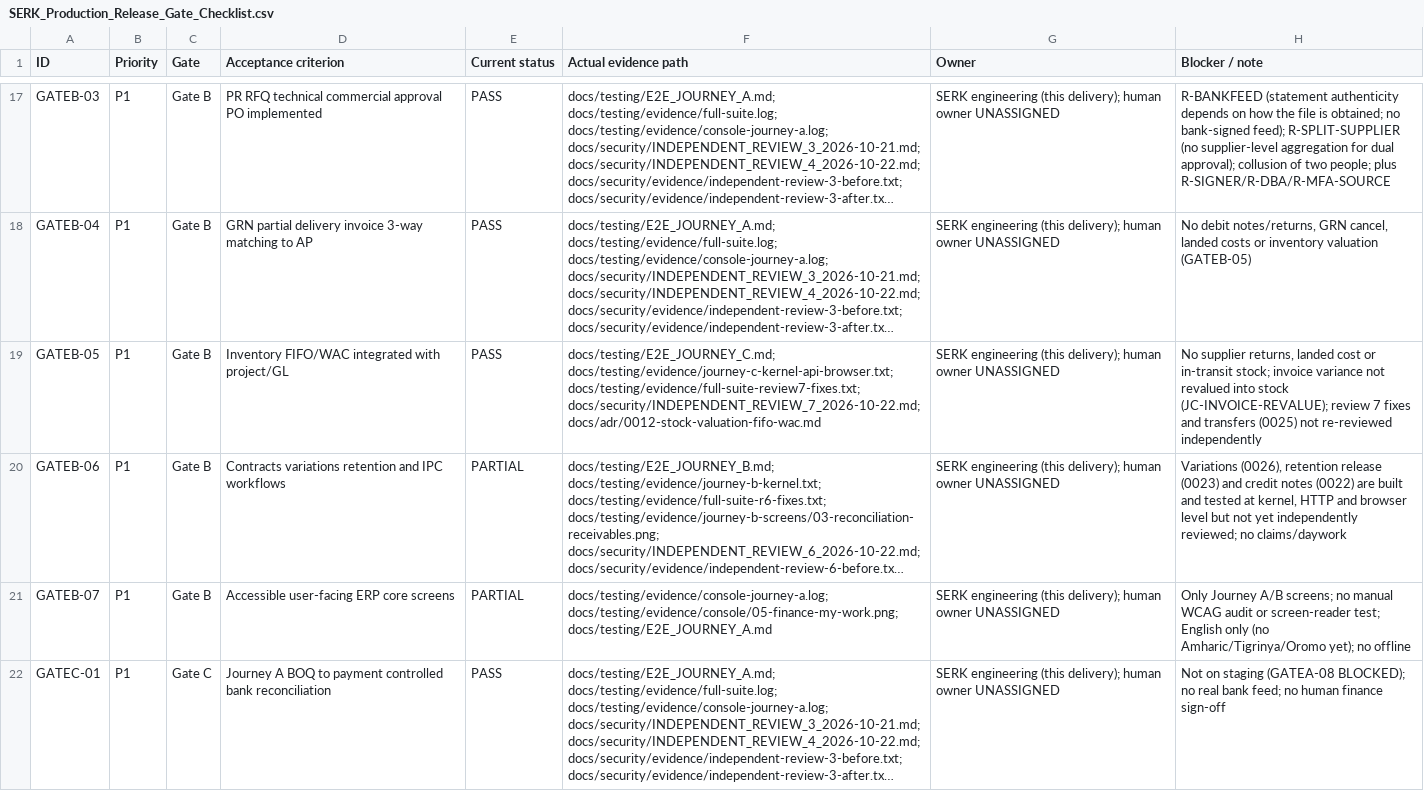
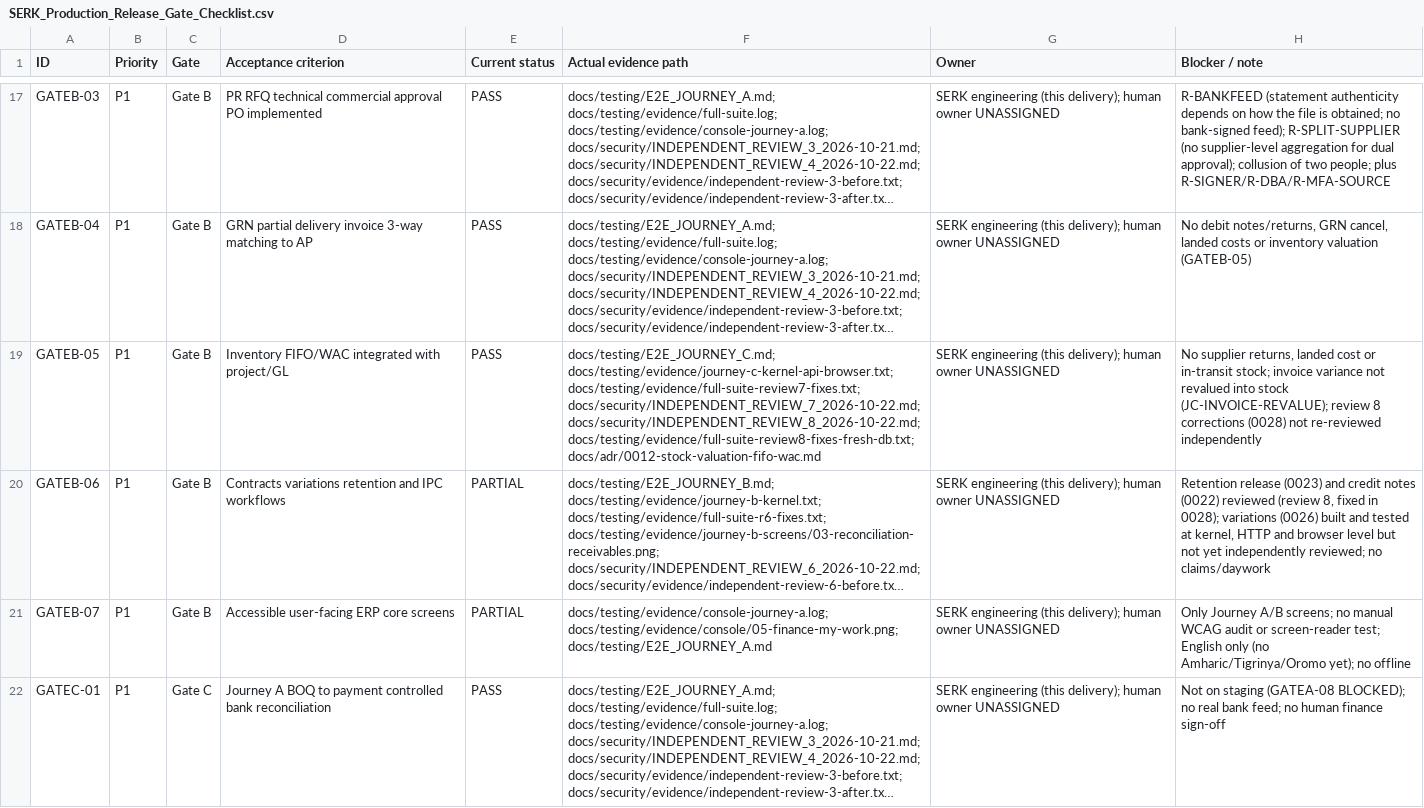
Before and after one commit to Egziu/Serk-construction, a CSV file: docs/release/SERK_Production_Release_Gate_Checklist.csv, drawn as a sheet; only a part is shown, gaps mark what is left out; long unchanged cells end in …; the diff names each change by its address in the sheet, - before the commit and + after, or states it on an @@ line.

```diff
--- a/docs/release/SERK_Production_Release_Gate_Checklist.csv
+++ b/docs/release/SERK_Production_Release_Gate_Checklist.csv
-F19 (Actual evidence path): …docs/testing/evidence/full-suite-review7-fixes.txt; docs/security/INDEPENDENT_REVIEW_7_2026-10-22.md; docs/adr/0012-stock-valuation-fifo-wac.md
+F19 (Actual evidence path): …docs/testing/evidence/full-suite-review7-fixes.txt; docs/security/INDEPENDENT_REVIEW_7_2026-10-22.md; docs/security/INDEPENDENT_REVIEW_8_2026-10-22.md; docs/testing/evidence/full-suite-review8-fixes-fresh-db.txt; docs/adr/0012-stock-valuation-fifo-wac.md
-H19 (Blocker / note): …(JC-INVOICE-REVALUE); review 7 fixes and transfers (0025) not re-reviewed…
+H19 (Blocker / note): …(JC-INVOICE-REVALUE); review 8 corrections (0028) not re-reviewed…
-H20 (Blocker / note): Variations (0026), retention release (0023) and credit notes (0022) are built and…
+H20 (Blocker / note): Retention release (0023) and credit notes (0022) reviewed (review 8, fixed in 0028); variations (0026) built and…
```
Also changed, not shown: docs/release/FEATURE_EVIDENCE_MATRIX.csv, 26 other files.
